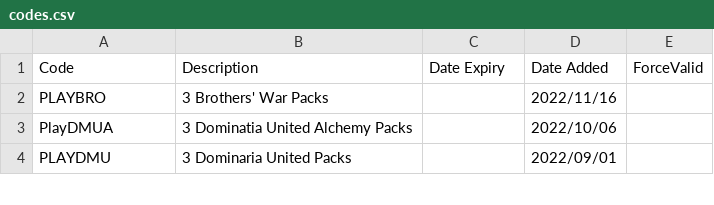
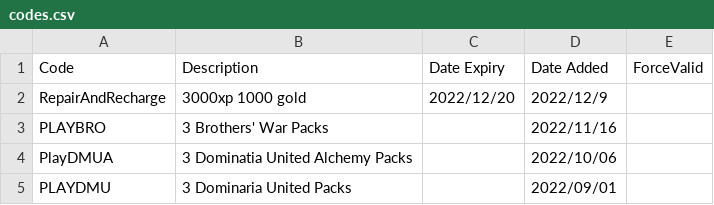
Before and after one commit to LaustinSpayce/arena-codes, a CSV file: src/data/codes.csv, drawn as a sheet; only a part is shown.

Commit message:
RepairAndRecharge

```diff
--- a/src/data/codes.csv
+++ b/src/data/codes.csv
@@ -1,2 +1,3 @@
 Code, Description, Date Expiry, Date Added, ForceValid,
+RepairAndRecharge, 3000xp 1000 gold, 2022/12/20, 2022/12/9, ,
 PLAYBRO, 3 Brothers' War Packs, , 2022/11/16, ,
```
